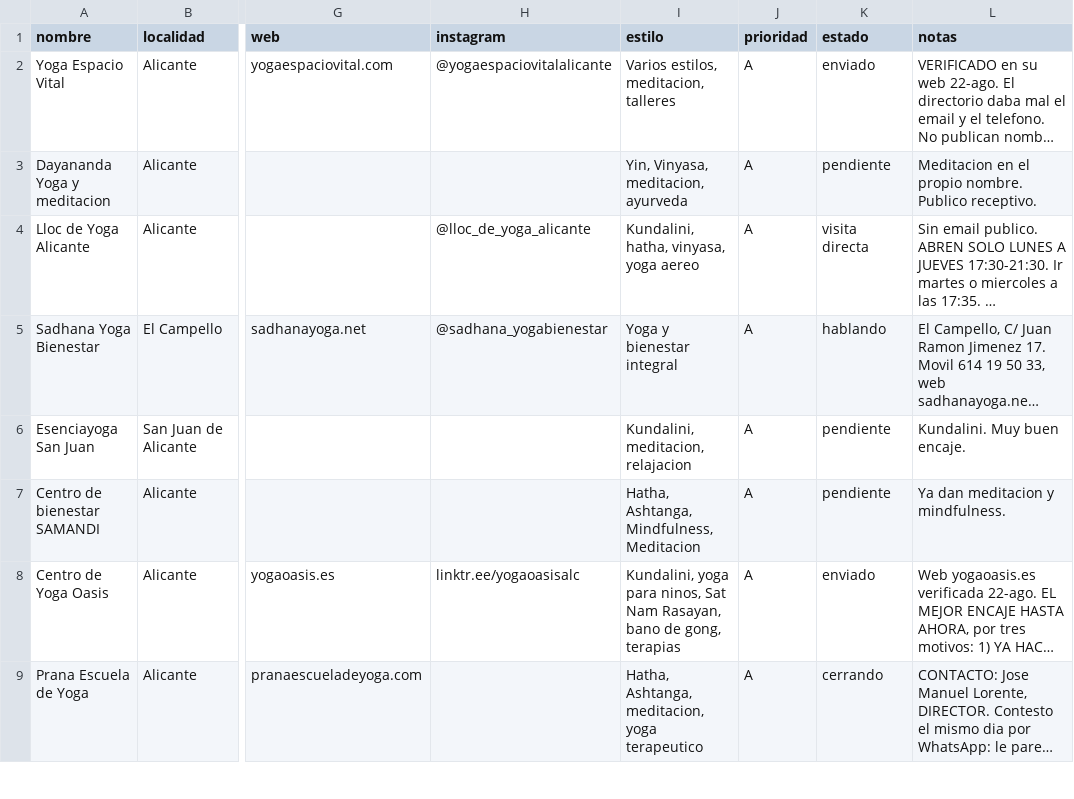
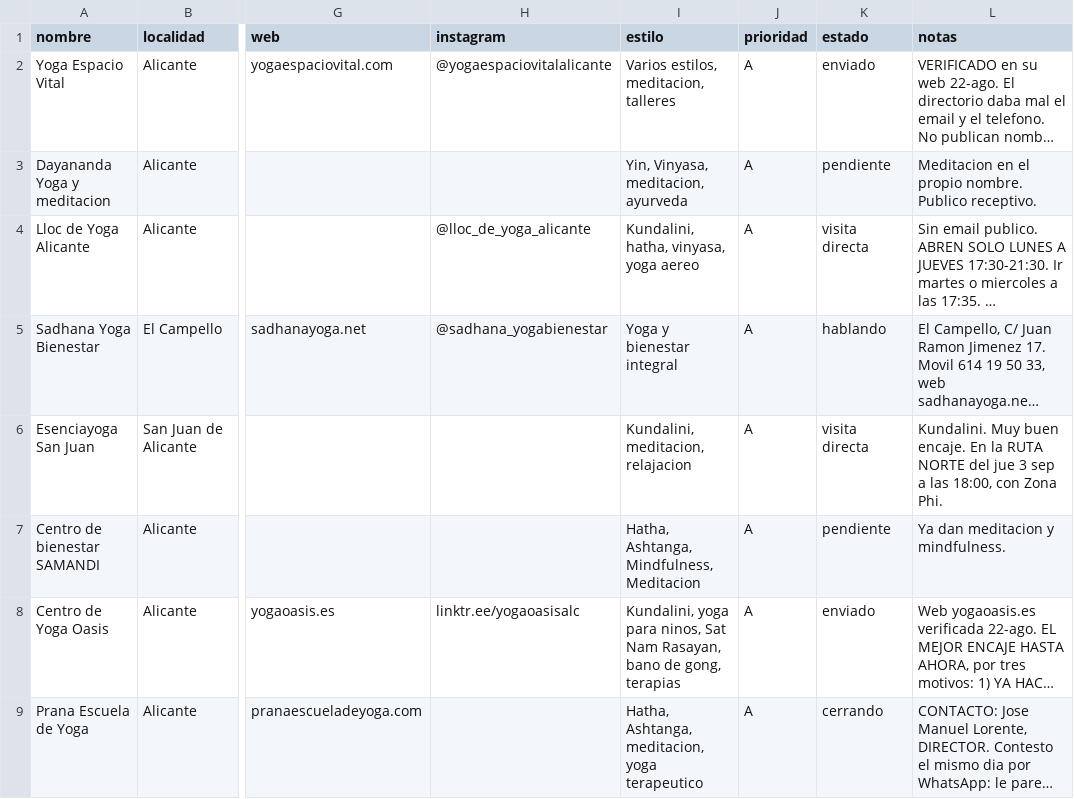
Before and after one commit to juanmanuelferrera/mantrayoga_centros, a CSV file: centros/centros-alicante.csv, drawn as a sheet; only a part is shown, gaps mark what is left out; long unchanged cells end in …; the diff covers the shown part only; the diff names each change by its address in the sheet, - before the commit and + after, or states it on an @@ line.

Commit message:
Visitas de comprobación agendadas y arreglado un choque de horario
- Esencial Yoga: mié 26 a las 15:45, aprovechando el paseo post-comida. Está en
  Rambla Méndez Núñez, pleno centro, así que no cuesta un viaje aparte
- Ruta norte: jue 3 sep a las 18:00, agrupando Zona Phi y Esenciayoga San Juan,
  que están los dos en la misma zona. Si Sadhana dice que sí, se añade El
  Campello a esa misma ruta
- Lloc de Yoga pasa de las 17:35 a las 19:15: la había puesto encima de la cena
  de las 17:45. Sigue dentro de su horario de apertura

```diff
--- a/centros/centros-alicante.csv
+++ b/centros/centros-alicante.csv
-K6 (estado): pendiente
+K6 (estado): visita directa
-L6 (notas): …buen encaje.
+L6 (notas): …buen encaje. En la RUTA NORTE del jue 3 sep a las 18:00, con Zona Phi.
```
Also changed, not shown: 4 edited cells elsewhere in this file, 5 other files.
